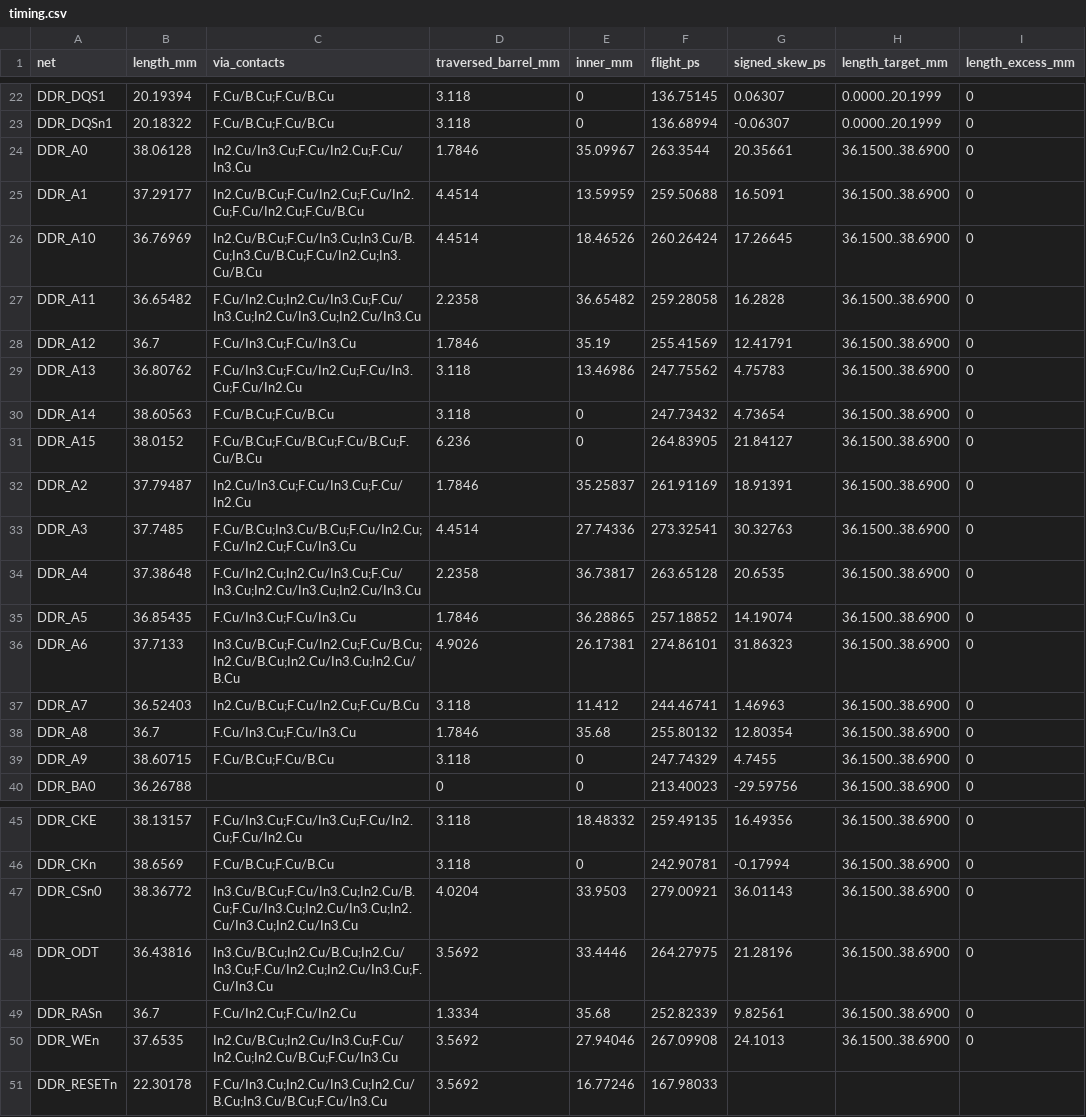
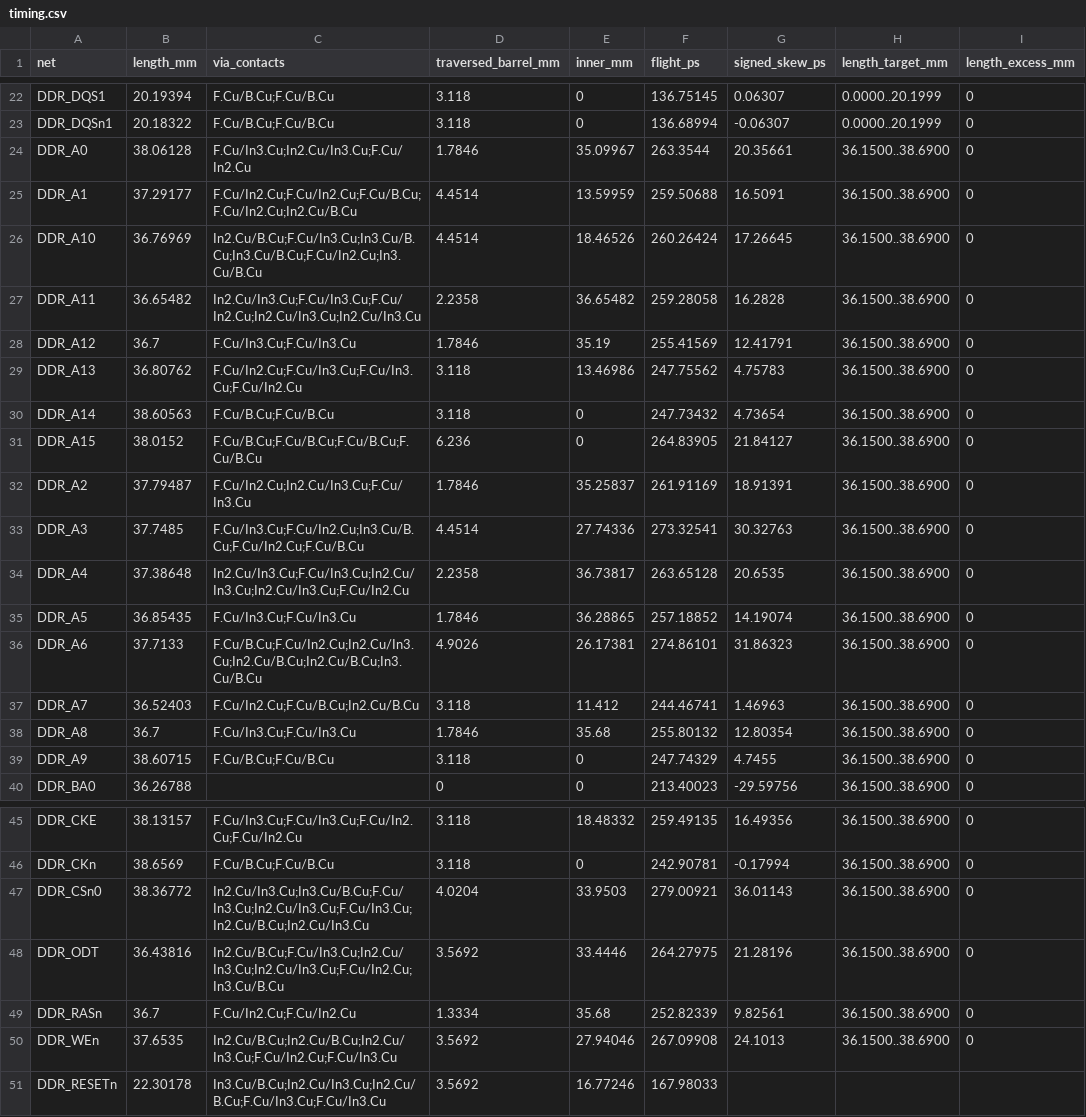
Before and after one commit to Abse2001/pixel-dash, a CSV file: module/timing.csv, drawn as a sheet; only a part is shown, gaps mark what is left out; the diff names each change by its address in the sheet, - before the commit and + after, or states it on an @@ line.

```diff
--- a/module/timing.csv
+++ b/module/timing.csv
-C24 (via_contacts): In2.Cu/In3.Cu;F.Cu/In2.Cu;F.Cu/In3.Cu
+C24 (via_contacts): F.Cu/In3.Cu;In2.Cu/In3.Cu;F.Cu/In2.Cu
-C25 (via_contacts): In2.Cu/B.Cu;F.Cu/In2.Cu;F.Cu/In2.Cu;F.Cu/In2.Cu;F.Cu/B.Cu
+C25 (via_contacts): F.Cu/In2.Cu;F.Cu/In2.Cu;F.Cu/B.Cu;F.Cu/In2.Cu;In2.Cu/B.Cu
-C27 (via_contacts): F.Cu/In2.Cu;In2.Cu/In3.Cu;F.Cu/In3.Cu;In2.Cu/In3.Cu;In2.Cu/In3.Cu
+C27 (via_contacts): In2.Cu/In3.Cu;F.Cu/In3.Cu;F.Cu/In2.Cu;In2.Cu/In3.Cu;In2.Cu/In3.Cu
-C29 (via_contacts): F.Cu/In3.Cu;F.Cu/In2.Cu;F.Cu/In3.Cu;F.Cu/In2.Cu
+C29 (via_contacts): F.Cu/In2.Cu;F.Cu/In3.Cu;F.Cu/In3.Cu;F.Cu/In2.Cu
-C32 (via_contacts): In2.Cu/In3.Cu;F.Cu/In3.Cu;F.Cu/In2.Cu
+C32 (via_contacts): F.Cu/In2.Cu;In2.Cu/In3.Cu;F.Cu/In3.Cu
-C33 (via_contacts): F.Cu/B.Cu;In3.Cu/B.Cu;F.Cu/In2.Cu;F.Cu/In2.Cu;F.Cu/In3.Cu
+C33 (via_contacts): F.Cu/In3.Cu;F.Cu/In2.Cu;In3.Cu/B.Cu;F.Cu/In2.Cu;F.Cu/B.Cu
-C34 (via_contacts): F.Cu/In2.Cu;In2.Cu/In3.Cu;F.Cu/In3.Cu;In2.Cu/In3.Cu;In2.Cu/In3.Cu
+C34 (via_contacts): In2.Cu/In3.Cu;F.Cu/In3.Cu;In2.Cu/In3.Cu;In2.Cu/In3.Cu;F.Cu/In2.Cu
-C36 (via_contacts): In3.Cu/B.Cu;F.Cu/In2.Cu;F.Cu/B.Cu;In2.Cu/B.Cu;In2.Cu/In3.Cu;In2.Cu/B.Cu
+C36 (via_contacts): F.Cu/B.Cu;F.Cu/In2.Cu;In2.Cu/In3.Cu;In2.Cu/B.Cu;In2.Cu/B.Cu;In3.Cu/B.Cu
-C37 (via_contacts): In2.Cu/B.Cu;F.Cu/In2.Cu;F.Cu/B.Cu
+C37 (via_contacts): F.Cu/In2.Cu;F.Cu/B.Cu;In2.Cu/B.Cu
-C47 (via_contacts): In3.Cu/B.Cu;F.Cu/In3.Cu;In2.Cu/B.Cu;F.Cu/In3.Cu;In2.Cu/In3.Cu;In2.Cu/In3.Cu;In2.Cu/In3.Cu
+C47 (via_contacts): In2.Cu/In3.Cu;In3.Cu/B.Cu;F.Cu/In3.Cu;In2.Cu/In3.Cu;F.Cu/In3.Cu;In2.Cu/B.Cu;In2.Cu/In3.Cu
-C48 (via_contacts): In3.Cu/B.Cu;In2.Cu/B.Cu;In2.Cu/In3.Cu;F.Cu/In2.Cu;In2.Cu/In3.Cu;F.Cu/In3.Cu
+C48 (via_contacts): In2.Cu/B.Cu;F.Cu/In3.Cu;In2.Cu/In3.Cu;In2.Cu/In3.Cu;F.Cu/In2.Cu;In3.Cu/B.Cu
-C50 (via_contacts): In2.Cu/B.Cu;In2.Cu/In3.Cu;F.Cu/In2.Cu;In2.Cu/B.Cu;F.Cu/In3.Cu
+C50 (via_contacts): In2.Cu/B.Cu;In2.Cu/B.Cu;In2.Cu/In3.Cu;F.Cu/In2.Cu;F.Cu/In3.Cu
-C51 (via_contacts): F.Cu/In3.Cu;In2.Cu/In3.Cu;In2.Cu/B.Cu;In3.Cu/B.Cu;F.Cu/In3.Cu
+C51 (via_contacts): In3.Cu/B.Cu;In2.Cu/In3.Cu;In2.Cu/B.Cu;F.Cu/In3.Cu;F.Cu/In3.Cu
```
Also changed, not shown: module/via-map.csv, 7 other files.
